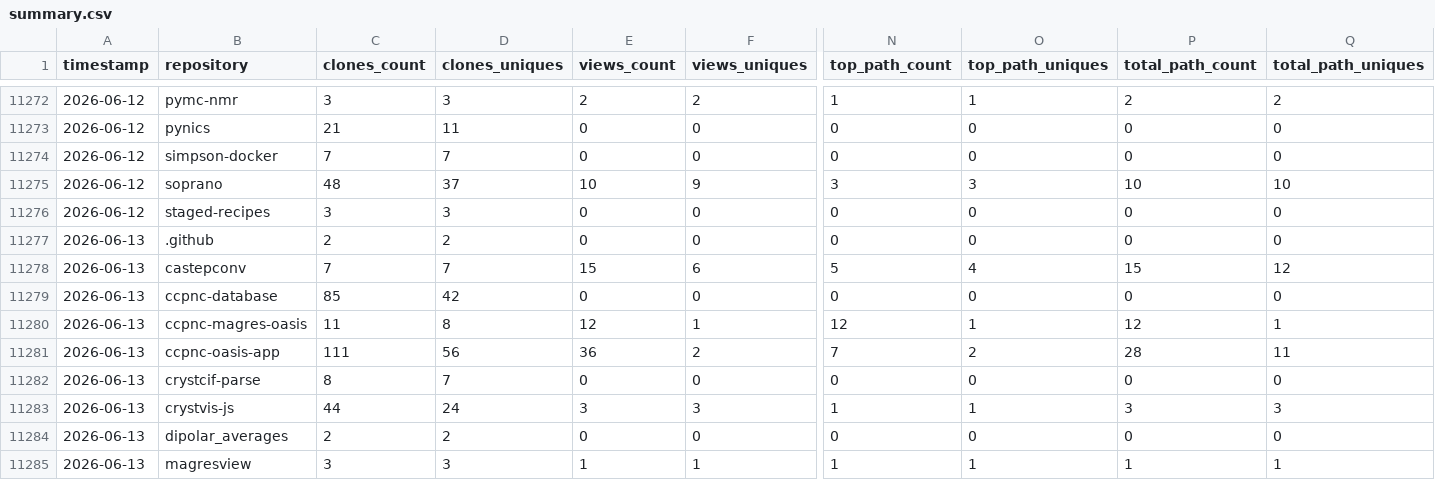
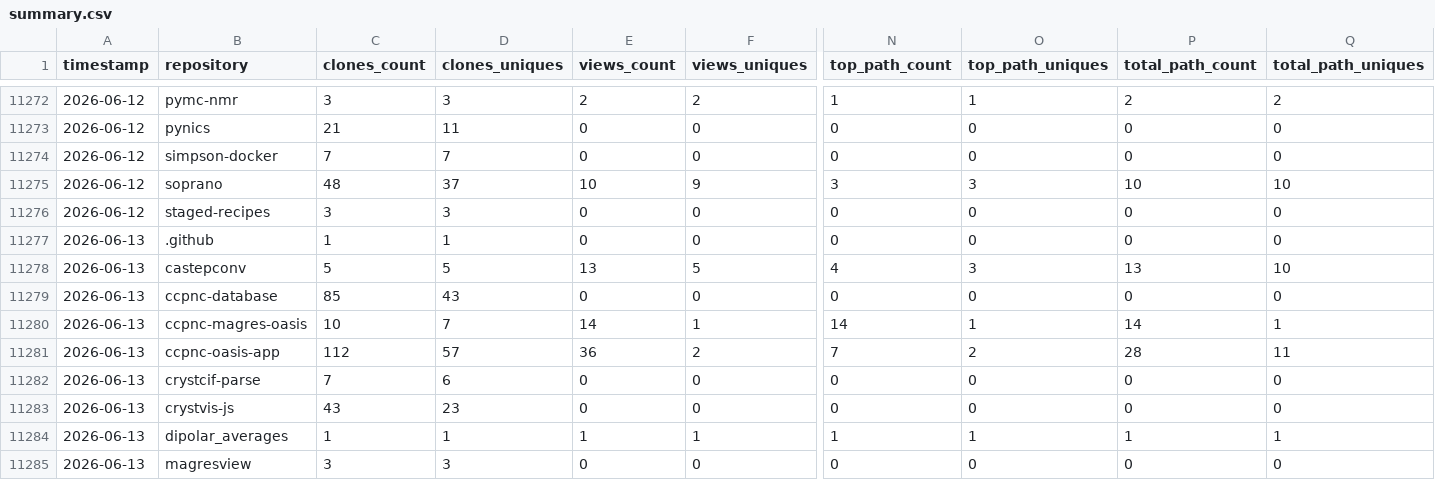
Before and after one commit to CCP-NC/metrics, a CSV file: traffic-stats/summary.csv, drawn as a sheet; only a part is shown, gaps mark what is left out; removed rows and columns are numbered as before the commit, all else as after; rows hold the shown columns only; the diff covers the shown part only; the diff names each change by its address in the sheet, - before the commit and + after, or states it on an @@ line.

```diff
--- a/traffic-stats/summary.csv
+++ b/traffic-stats/summary.csv
-C11277 (clones_count): 2
+C11277 (clones_count): 1
-D11277 (clones_uniques): 2
+D11277 (clones_uniques): 1
-C11278 (clones_count): 7
+C11278 (clones_count): 5
-D11278 (clones_uniques): 7
+D11278 (clones_uniques): 5
-E11278 (views_count): 15
+E11278 (views_count): 13
-F11278 (views_uniques): 6
+F11278 (views_uniques): 5
-N11278 (top_path_count): 5
+N11278 (top_path_count): 4
-O11278 (top_path_uniques): 4
+O11278 (top_path_uniques): 3
-P11278 (total_path_count): 15
+P11278 (total_path_count): 13
-Q11278 (total_path_uniques): 12
+Q11278 (total_path_uniques): 10
-D11279 (clones_uniques): 42
+D11279 (clones_uniques): 43
-C11280 (clones_count): 11
+C11280 (clones_count): 10
-D11280 (clones_uniques): 8
+D11280 (clones_uniques): 7
-E11280 (views_count): 12
+E11280 (views_count): 14
-N11280 (top_path_count): 12
+N11280 (top_path_count): 14
-P11280 (total_path_count): 12
+P11280 (total_path_count): 14
-C11281 (clones_count): 111
+C11281 (clones_count): 112
-D11281 (clones_uniques): 56
+D11281 (clones_uniques): 57
-C11282 (clones_count): 8
+C11282 (clones_count): 7
-D11282 (clones_uniques): 7
+D11282 (clones_uniques): 6
-row 11283: 2026-06-13 | crystvis-js | 44 | 24 | 3 | 3 | 1 | 1 | 3 | 3
-B11283 (repository): dipolar_averages
+B11283 (repository): crystvis-js
-C11283 (clones_count): 2
+C11283 (clones_count): 43
-D11283 (clones_uniques): 2
+D11283 (clones_uniques): 23
-B11284 (repository): magresview
+B11284 (repository): dipolar_averages
-C11284 (clones_count): 3
+C11284 (clones_count): 1
-D11284 (clones_uniques): 3
+D11284 (clones_uniques): 1
+row 11285: 2026-06-13 | magresview | 3 | 3 | 0 | 0 | 0 | 0 | 0 | 0
```
Also changed, not shown: 67 edited cells elsewhere in this file, 56 other files.
